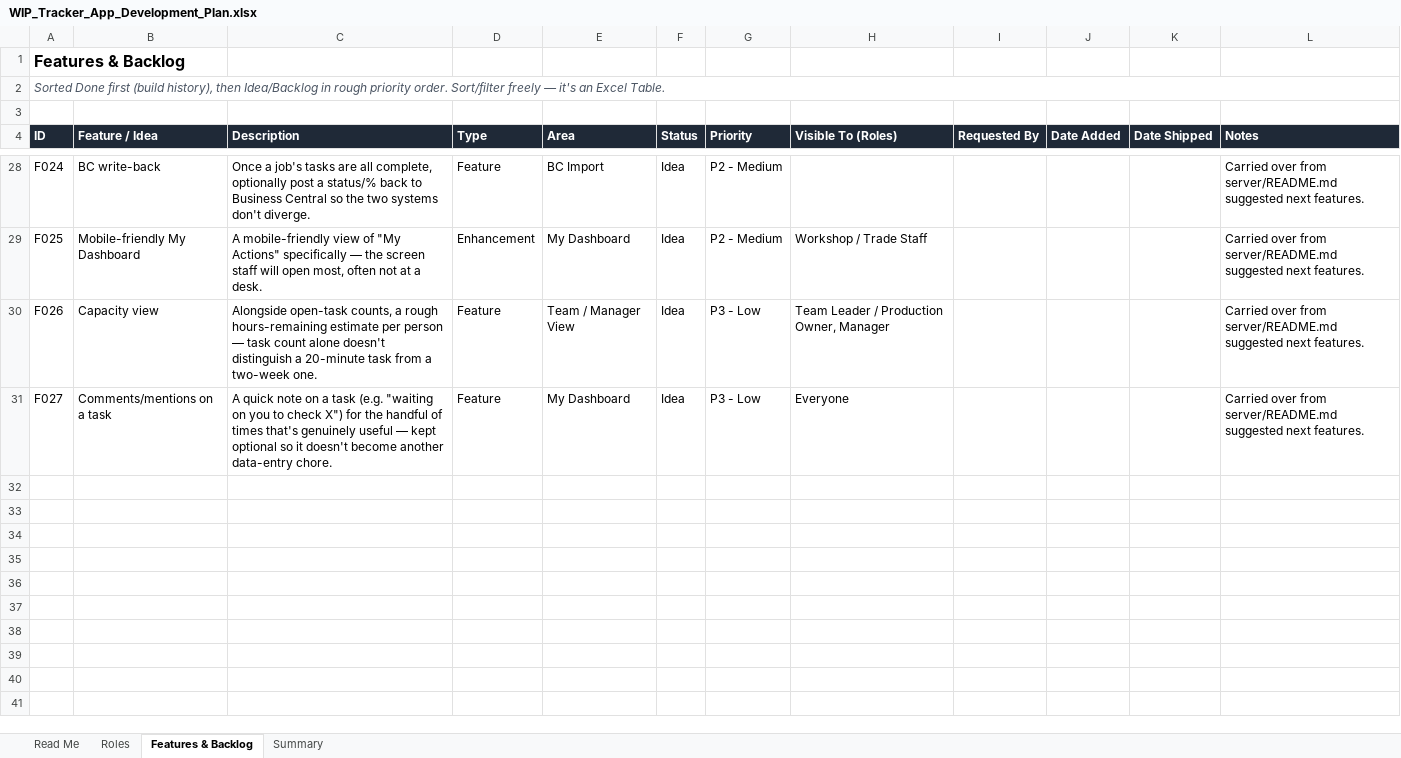
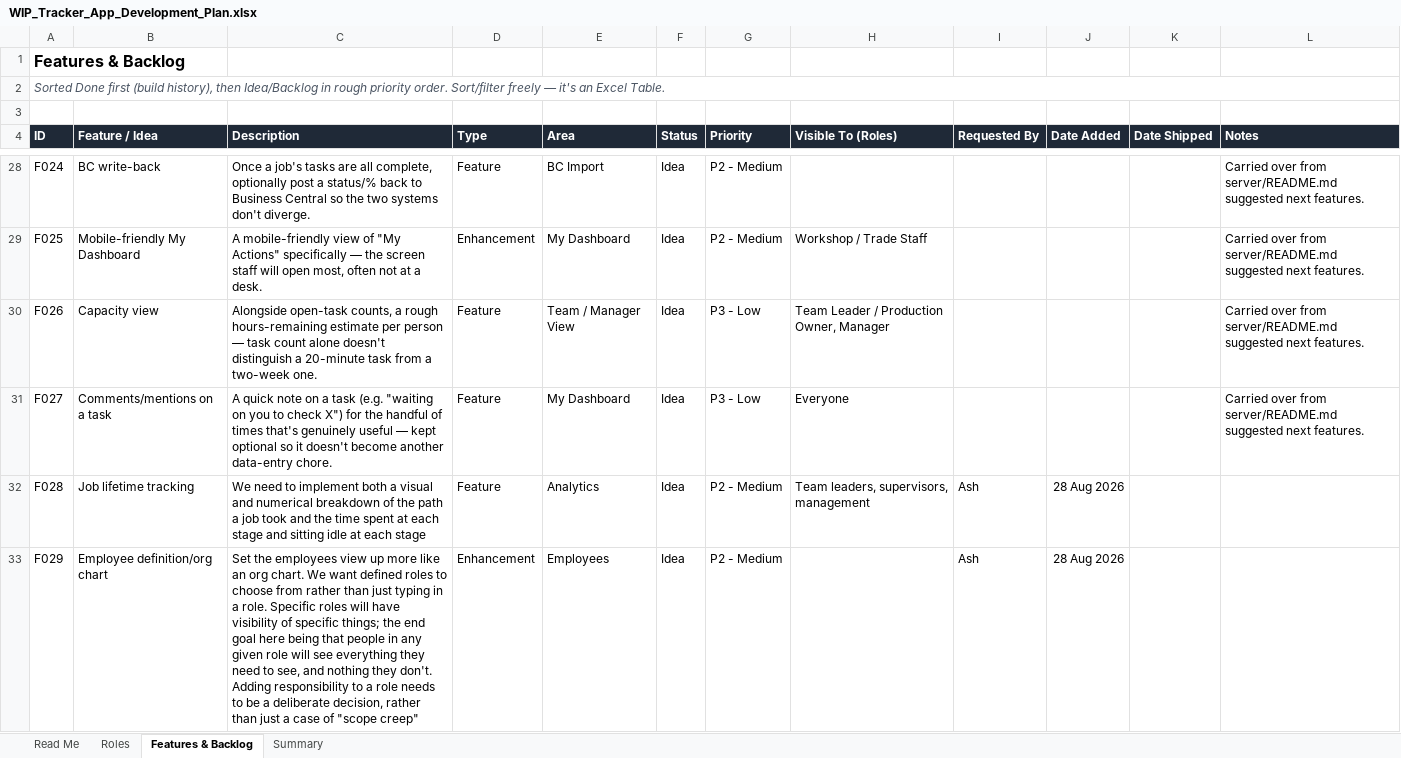
Before and after one commit to ashciraulo/WIP, an Excel workbook: planning/WIP_Tracker_App_Development_Plan.xlsx, sheet Features & Backlog, drawn as a sheet; only a part is shown, gaps mark what is left out; values as stored, in another font and other column widths than the file's, no borders; conditional formats and table styles not drawn; the diff covers the shown part only; the diff names each change by its address in the sheet, - before the commit and + after, or states it on an @@ line.

```diff
--- a/planning/WIP_Tracker_App_Development_Plan.xlsx (sheet Features & Backlog)
+++ b/planning/WIP_Tracker_App_Development_Plan.xlsx (sheet Features & Backlog)
+row 32: F028 | Job lifetime tracking | We need to implement both a visual and numerical breakdown of the path a job took and the time spent at each stage and sitting idle at each stage | Feature | Analytics | Idea | P2 - Medium | Team leaders, supervisors, management | Ash | 28 Aug 2026
+row 33: F029 | Employee definition/org chart | Set the employees view up more like an org chart. We want defined roles to choose from rather than just typing in a role. Specific roles will have visibility of specific things; the end goal here being that people in any given role will see everything they need to see, and nothing they don't. Adding responsibility to a role needs to be a deliberate decision, rather than just a case of "scope creep" | Enhancement | Employees | Idea | P2 - Medium |  | Ash | 28 Aug 2026
```
Also changed, not shown: 2 added rows and 1 edited cell elsewhere in this sheet, sheet Roles, sheet Summary, sheet Read Me.
